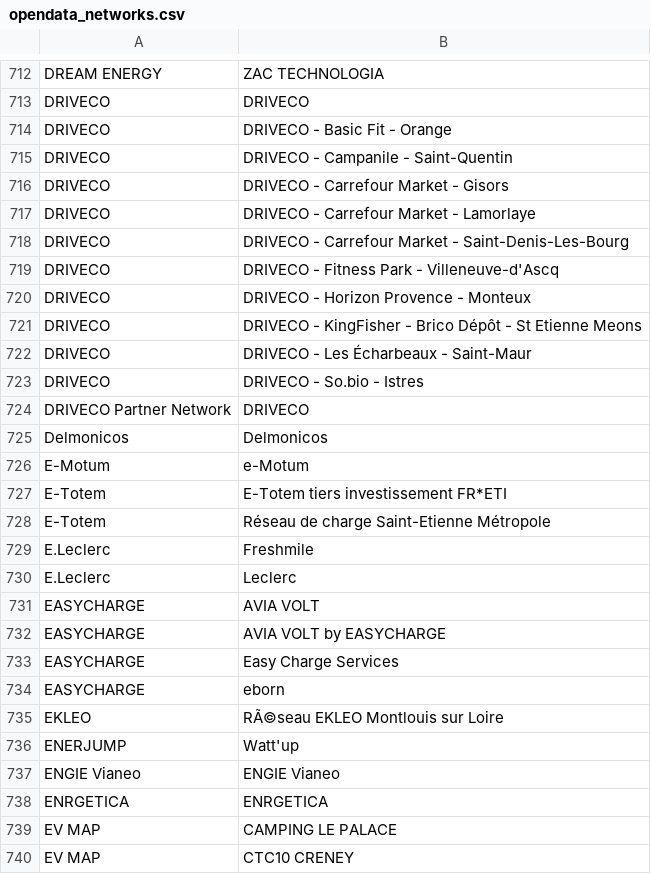
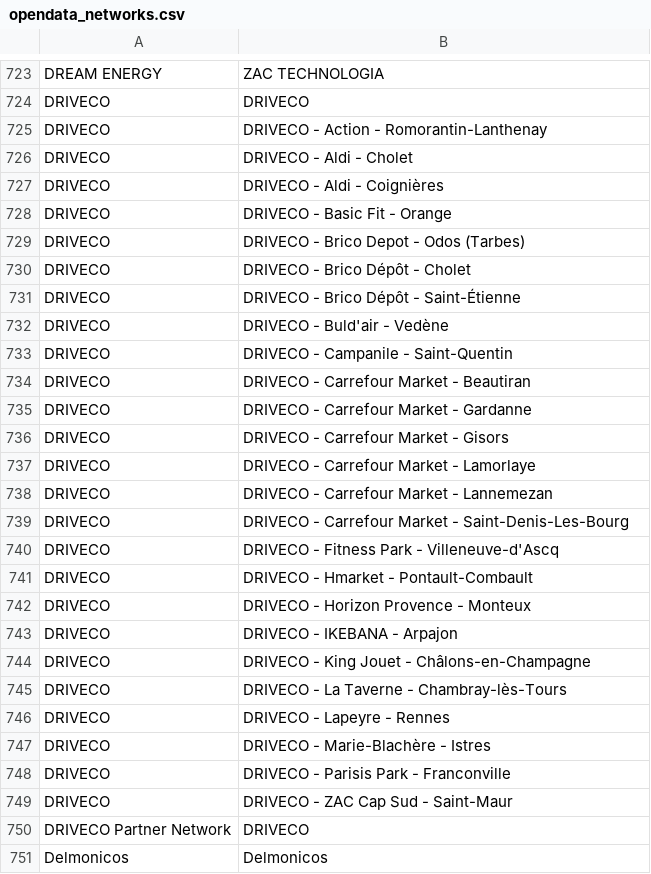
Before and after one commit to Jungle-Bus/ref-EU-EVSE, a CSV file: opendata_networks.csv, drawn as a sheet; only a part is shown, gaps mark what is left out; the shorter side is filled out with more unchanged rows; the diff covers the shown part only.

```diff
--- a/opendata_networks.csv
+++ b/opendata_networks.csv
@@ -713,12 +724,27 @@ DREAM ENERGY ,ZAC TECHNOLOGIA
 DRIVECO,DRIVECO
+DRIVECO,DRIVECO - Action - Romorantin-Lanthenay
+DRIVECO,DRIVECO - Aldi - Cholet
+DRIVECO,DRIVECO - Aldi - Coignières
 DRIVECO,DRIVECO - Basic Fit - Orange
+DRIVECO,DRIVECO - Brico Depot - Odos (Tarbes)
+DRIVECO,DRIVECO - Brico Dépôt - Cholet
+DRIVECO,DRIVECO - Brico Dépôt - Saint-Étienne
+DRIVECO,DRIVECO - Buld'air - Vedène
 DRIVECO,DRIVECO - Campanile - Saint-Quentin
+DRIVECO,DRIVECO - Carrefour Market - Beautiran
+DRIVECO,DRIVECO - Carrefour Market - Gardanne
 DRIVECO,DRIVECO - Carrefour Market - Gisors
 DRIVECO,DRIVECO - Carrefour Market - Lamorlaye
+DRIVECO,DRIVECO - Carrefour Market - Lannemezan
 DRIVECO,DRIVECO - Carrefour Market - Saint-Denis-Les-Bourg
 DRIVECO,DRIVECO - Fitness Park - Villeneuve-d'Ascq
+DRIVECO,DRIVECO - Hmarket - Pontault-Combault
 DRIVECO,DRIVECO - Horizon Provence - Monteux
-DRIVECO,DRIVECO - KingFisher - Brico Dépôt - St Etienne Meons
-DRIVECO,DRIVECO - Les Écharbeaux - Saint-Maur
-DRIVECO,DRIVECO - So.bio - Istres
+DRIVECO,DRIVECO - IKEBANA - Arpajon
+DRIVECO,DRIVECO - King Jouet - Châlons-en-Champagne
+DRIVECO,DRIVECO - La Taverne - Chambray-lès-Tours
+DRIVECO,DRIVECO - Lapeyre - Rennes
+DRIVECO,DRIVECO - Marie-Blachère - Istres
+DRIVECO,DRIVECO - Parisis Park - Franconville
+DRIVECO,DRIVECO - ZAC Cap Sud - Saint-Maur
 DRIVECO Partner Network,DRIVECO
```
Also changed, not shown: 28 added rows, 8 removed rows and 2 edited cells elsewhere in this file, 2 other files.
